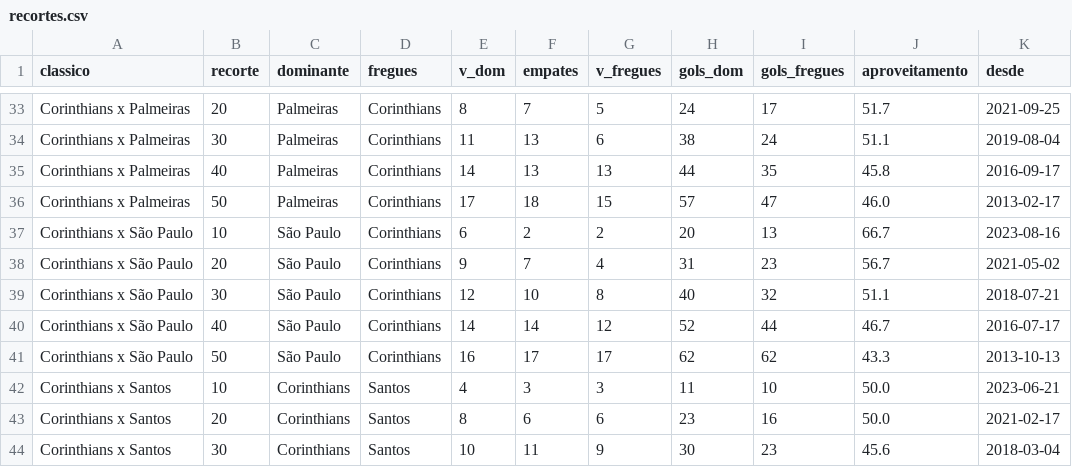
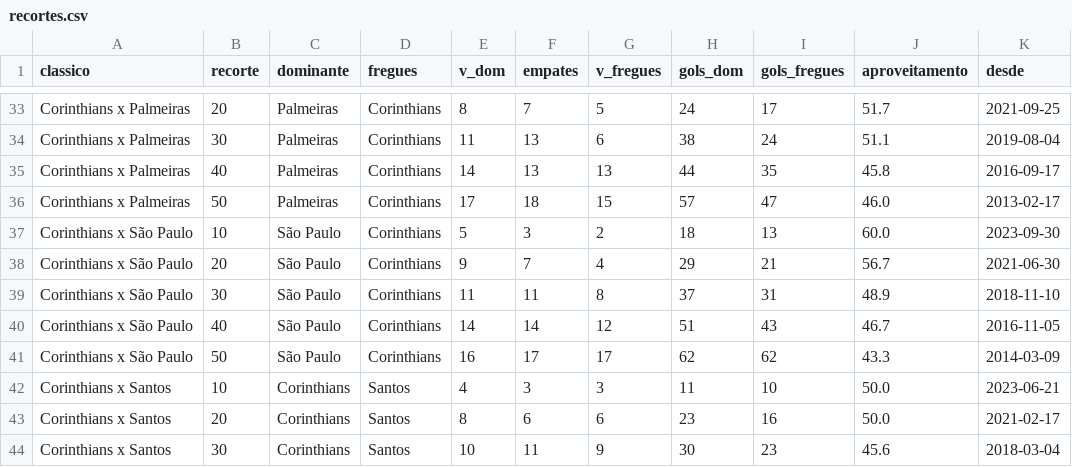
Before and after one commit to vcanedo88/ranking-classicos, a CSV file: csv/recortes.csv, drawn as a sheet; only a part is shown, gaps mark what is left out.

```diff
--- a/csv/recortes.csv
+++ b/csv/recortes.csv
@@ -36,7 +36,7 @@ Corinthians x Palmeiras,40,Palmeiras,Corinthians,14,13,13,44,35,45.8,2016-09-17
 Corinthians x Palmeiras,50,Palmeiras,Corinthians,17,18,15,57,47,46.0,2013-02-17
-Corinthians x São Paulo,10,São Paulo,Corinthians,6,2,2,20,13,66.7,2023-08-16
-Corinthians x São Paulo,20,São Paulo,Corinthians,9,7,4,31,23,56.7,2021-05-02
-Corinthians x São Paulo,30,São Paulo,Corinthians,12,10,8,40,32,51.1,2018-07-21
-Corinthians x São Paulo,40,São Paulo,Corinthians,14,14,12,52,44,46.7,2016-07-17
-Corinthians x São Paulo,50,São Paulo,Corinthians,16,17,17,62,62,43.3,2013-10-13
+Corinthians x São Paulo,10,São Paulo,Corinthians,5,3,2,18,13,60.0,2023-09-30
+Corinthians x São Paulo,20,São Paulo,Corinthians,9,7,4,29,21,56.7,2021-06-30
+Corinthians x São Paulo,30,São Paulo,Corinthians,11,11,8,37,31,48.9,2018-11-10
+Corinthians x São Paulo,40,São Paulo,Corinthians,14,14,12,51,43,46.7,2016-11-05
+Corinthians x São Paulo,50,São Paulo,Corinthians,16,17,17,62,62,43.3,2014-03-09
 Corinthians x Santos,10,Corinthians,Santos,4,3,3,11,10,50.0,2023-06-21
```
Also changed, not shown: csv/indices.csv, csv/jogos.csv, 9 other files.
